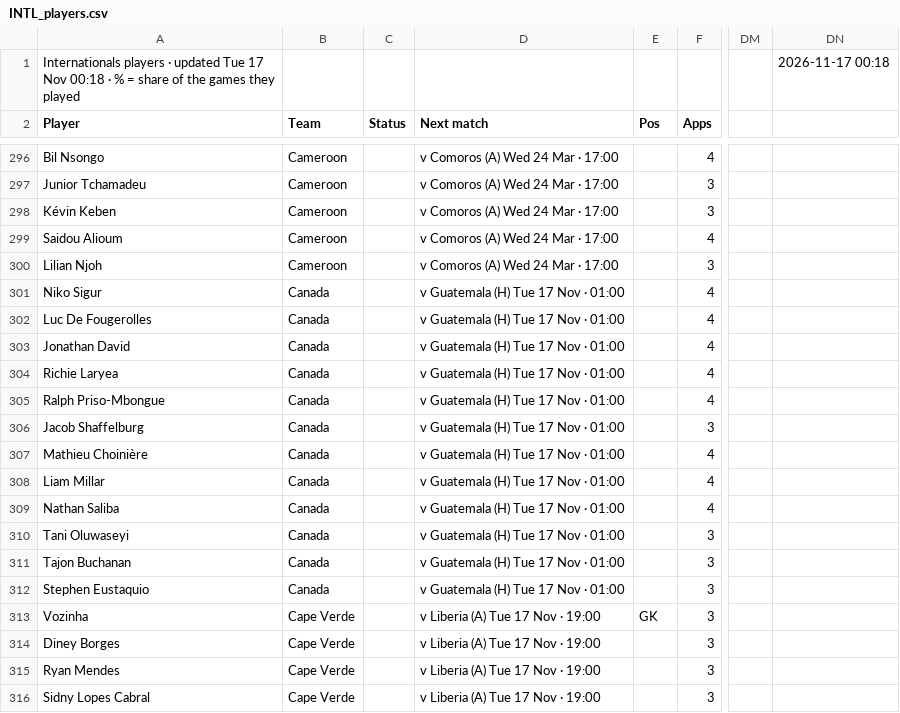
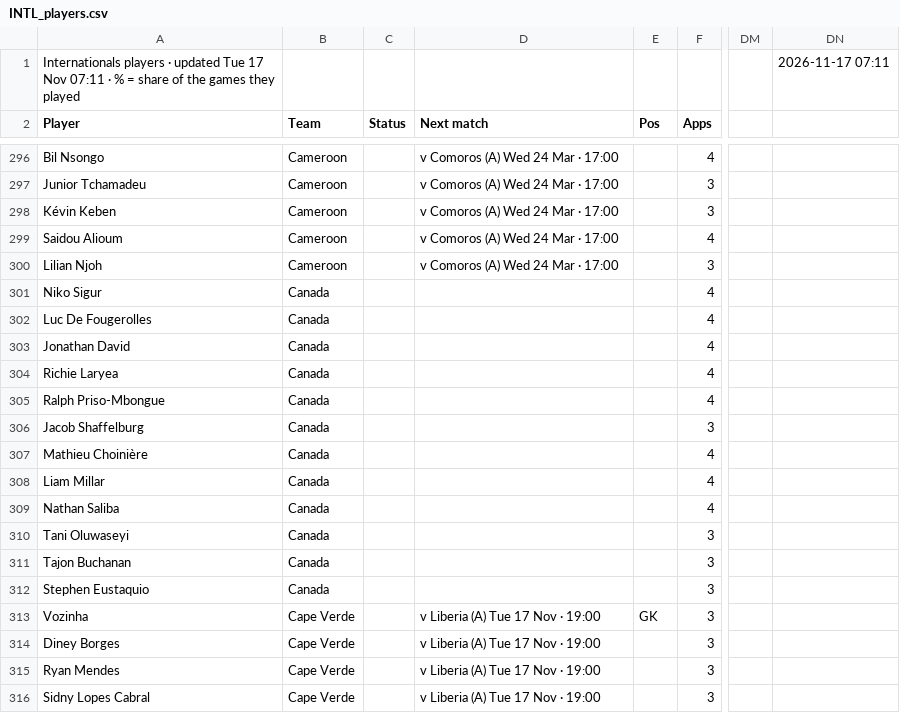
Before and after one commit to 7wilite7/Football-Stats, a CSV file: out/INTL_players.csv, drawn as a sheet; only a part is shown, gaps mark what is left out; the diff covers the shown part only; the diff names each change by its address in the sheet, - before the commit and + after, or states it on an @@ line.

```diff
--- a/out/INTL_players.csv
+++ b/out/INTL_players.csv
-A1 (Player): …17 Nov 00:18 · %…
+A1 (Player): …17 Nov 07:11 · %…
-DN1: 2026-11-17 00:18
+DN1: 2026-11-17 07:11
-D301:D312 (Next match): v Guatemala (H) Tue 17 Nov · 01:00
+D301:D312 (Next match): (empty)
```
Also changed, not shown: 12 edited cells elsewhere in this file, out/ALL_PICKS.csv, out/INTL_teams.csv, 39 other files.
